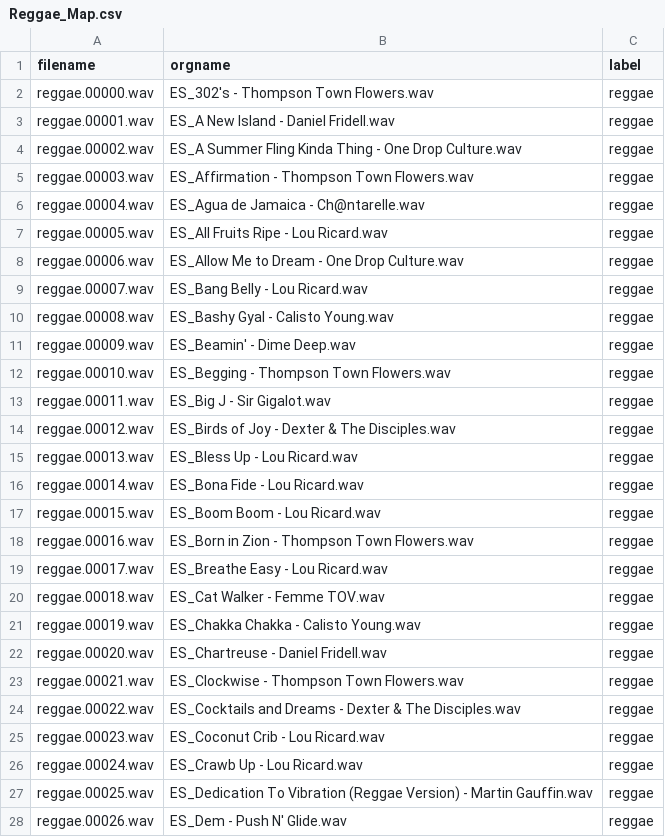
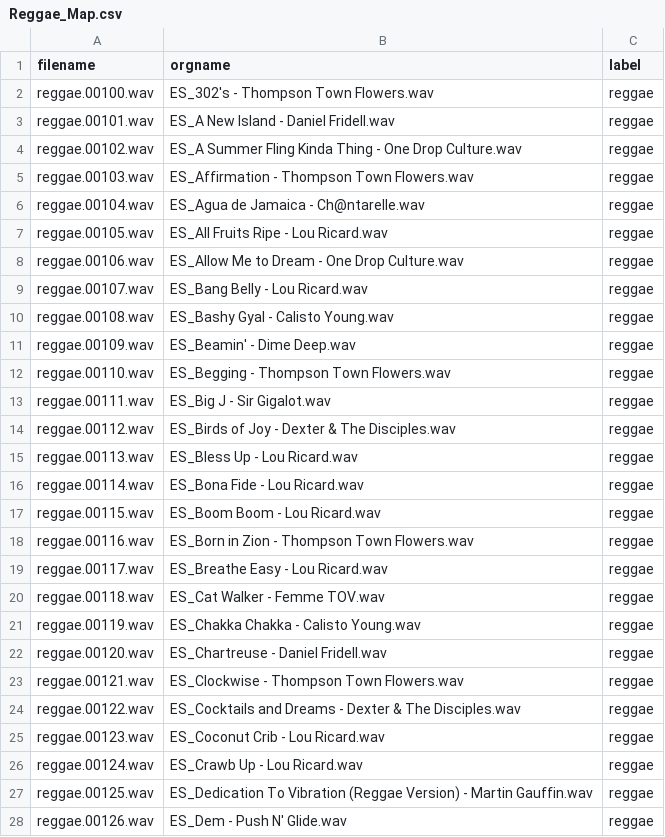
Before and after one commit to Sudals/DS_Music, a CSV file: result/front/Reggae_Map.csv, drawn as a sheet; only a part is shown; the diff covers the shown part only.

Commit message:
Country, Reggae result 음원 인덱스 수정

```diff
--- a/result/front/Reggae_Map.csv
+++ b/result/front/Reggae_Map.csv
@@ -2,27 +2,27 @@ filename,orgname,label,,,,,,,,,,,,,,,,,,,,,,,
-reggae.00000.wav,ES_302's - Thompson Town Flowers.wav,reggae,,,,,,,,,,,,,,,,,,,,,,,
-reggae.00001.wav,ES_A New Island - Daniel Fridell.wav,reggae,,,,,,,,,,,,,,,,,,,,,,,
-reggae.00002.wav,ES_A Summer Fling Kinda Thing - One Drop Culture.wav,reggae,,,,,,,,,,,,,,,,,,,,,,,
-reggae.00003.wav,ES_Affirmation - Thompson Town Flowers.wav,reggae,,,,,,,,,,,,,,,,,,,,,,,
-reggae.00004.wav,ES_Agua de Jamaica - Ch@ntarelle.wav,reggae,,,,,,,,,,,,,,,,,,,,,,,
-reggae.00005.wav,ES_All Fruits Ripe - Lou Ricard.wav,reggae,,,,,,,,,,,,,,,,,,,,,,,
-reggae.00006.wav,ES_Allow Me to Dream - One Drop Culture.wav,reggae,,,,,,,,,,,,,,,,,,,,,,,
-reggae.00007.wav,ES_Bang Belly - Lou Ricard.wav,reggae,,,,,,,,,,,,,,,,,,,,,,,
-reggae.00008.wav,ES_Bashy Gyal - Calisto Young.wav,reggae,,,,,,,,,,,,,,,,,,,,,,,
-reggae.00009.wav,ES_Beamin' - Dime Deep.wav,reggae,,,,,,,,,,,,,,,,,,,,,,,
-reggae.00010.wav,ES_Begging - Thompson Town Flowers.wav,reggae,,,,,,,,,,,,,,,,,,,,,,,
-reggae.00011.wav,ES_Big J - Sir Gigalot.wav,reggae,,,,,,,,,,,,,,,,,,,,,,,
-reggae.00012.wav,ES_Birds of Joy - Dexter & The Disciples.wav,reggae,,,,,,,,,,,,,,,,,,,,,,,
-reggae.00013.wav,ES_Bless Up - Lou Ricard.wav,reggae,,,,,,,,,,,,,,,,,,,,,,,
-reggae.00014.wav,ES_Bona Fide - Lou Ricard.wav,reggae,,,,,,,,,,,,,,,,,,,,,,,
-reggae.00015.wav,ES_Boom Boom - Lou Ricard.wav,reggae,,,,,,,,,,,,,,,,,,,,,,,
-reggae.00016.wav,ES_Born in Zion - Thompson Town Flowers.wav,reggae,,,,,,,,,,,,,,,,,,,,,,,
-reggae.00017.wav,ES_Breathe Easy - Lou Ricard.wav,reggae,,,,,,,,,,,,,,,,,,,,,,,
-reggae.00018.wav,ES_Cat Walker - Femme TOV.wav,reggae,,,,,,,,,,,,,,,,,,,,,,,
-reggae.00019.wav,ES_Chakka Chakka - Calisto Young.wav,reggae,,,,,,,,,,,,,,,,,,,,,,,
-reggae.00020.wav,ES_Chartreuse - Daniel Fridell.wav,reggae,,,,,,,,,,,,,,,,,,,,,,,
-reggae.00021.wav,ES_Clockwise - Thompson Town Flowers.wav,reggae,,,,,,,,,,,,,,,,,,,,,,,
-reggae.00022.wav,ES_Cocktails and Dreams - Dexter & The Disciples.wav,reggae,,,,,,,,,,,,,,,,,,,,,,,
-reggae.00023.wav,ES_Coconut Crib - Lou Ricard.wav,reggae,,,,,,,,,,,,,,,,,,,,,,,
-reggae.00024.wav,ES_Crawb Up - Lou Ricard.wav,reggae,,,,,,,,,,,,,,,,,,,,,,,
-reggae.00025.wav,ES_Dedication To Vibration (Reggae Version) - Martin Gauffin.wav,reggae,,,,,,,,,,,,,,,,,,,,,,,
-reggae.00026.wav,ES_Dem - Push N' Glide.wav,reggae,,,,,,,,,,,,,,,,,,,,,,,
+reggae.00100.wav,ES_302's - Thompson Town Flowers.wav,reggae
+reggae.00101.wav,ES_A New Island - Daniel Fridell.wav,reggae
+reggae.00102.wav,ES_A Summer Fling Kinda Thing - One Drop Culture.wav,reggae
+reggae.00103.wav,ES_Affirmation - Thompson Town Flowers.wav,reggae
+reggae.00104.wav,ES_Agua de Jamaica - Ch@ntarelle.wav,reggae
+reggae.00105.wav,ES_All Fruits Ripe - Lou Ricard.wav,reggae
+reggae.00106.wav,ES_Allow Me to Dream - One Drop Culture.wav,reggae
+reggae.00107.wav,ES_Bang Belly - Lou Ricard.wav,reggae
+reggae.00108.wav,ES_Bashy Gyal - Calisto Young.wav,reggae
+reggae.00109.wav,ES_Beamin' - Dime Deep.wav,reggae
+reggae.00110.wav,ES_Begging - Thompson Town Flowers.wav,reggae
+reggae.00111.wav,ES_Big J - Sir Gigalot.wav,reggae
+reggae.00112.wav,ES_Birds of Joy - Dexter & The Disciples.wav,reggae
+reggae.00113.wav,ES_Bless Up - Lou Ricard.wav,reggae
+reggae.00114.wav,ES_Bona Fide - Lou Ricard.wav,reggae
+reggae.00115.wav,ES_Boom Boom - Lou Ricard.wav,reggae
+reggae.00116.wav,ES_Born in Zion - Thompson Town Flowers.wav,reggae
+reggae.00117.wav,ES_Breathe Easy - Lou Ricard.wav,reggae
+reggae.00118.wav,ES_Cat Walker - Femme TOV.wav,reggae
+reggae.00119.wav,ES_Chakka Chakka - Calisto Young.wav,reggae
+reggae.00120.wav,ES_Chartreuse - Daniel Fridell.wav,reggae
+reggae.00121.wav,ES_Clockwise - Thompson Town Flowers.wav,reggae
+reggae.00122.wav,ES_Cocktails and Dreams - Dexter & The Disciples.wav,reggae
+reggae.00123.wav,ES_Coconut Crib - Lou Ricard.wav,reggae
+reggae.00124.wav,ES_Crawb Up - Lou Ricard.wav,reggae
+reggae.00125.wav,ES_Dedication To Vibration (Reggae Version) - Martin Gauffin.wav,reggae
+reggae.00126.wav,ES_Dem - Push N' Glide.wav,reggae
```
Also changed, not shown: 84 edited cells elsewhere in this file, result/front/Country_Data.csv, result/front/Country_Map.csv, 1 other file.
